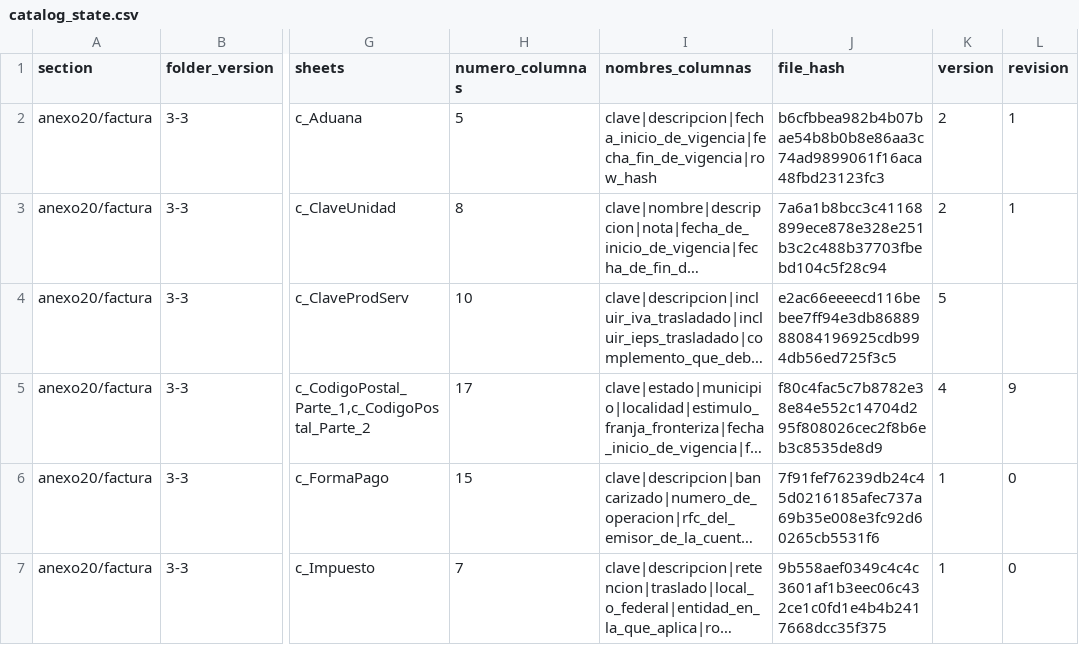
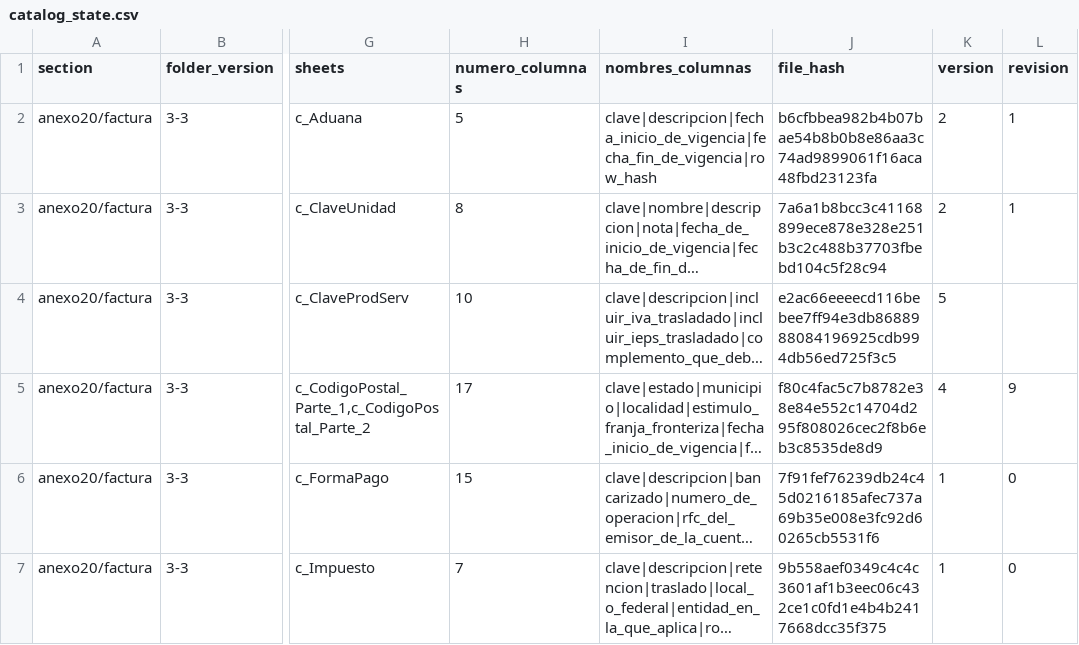
Before and after one commit to mayrop/sat-metadata-scraper, a CSV file: catalog_state.csv, drawn as a sheet; only a part is shown, gaps mark what is left out; long unchanged cells end in …; the diff names each change by its address in the sheet, - before the commit and + after, or states it on an @@ line.

```diff
--- a/catalog_state.csv
+++ b/catalog_state.csv
-J2 (file_hash): b6cfbbea982b4b07bae54b8b0b8e86aa3c74ad9899061f16aca48fbd23123fc3
+J2 (file_hash): b6cfbbea982b4b07bae54b8b0b8e86aa3c74ad9899061f16aca48fbd23123fa
```
Also changed, not shown: output/catalog.csv, 4 other files.
